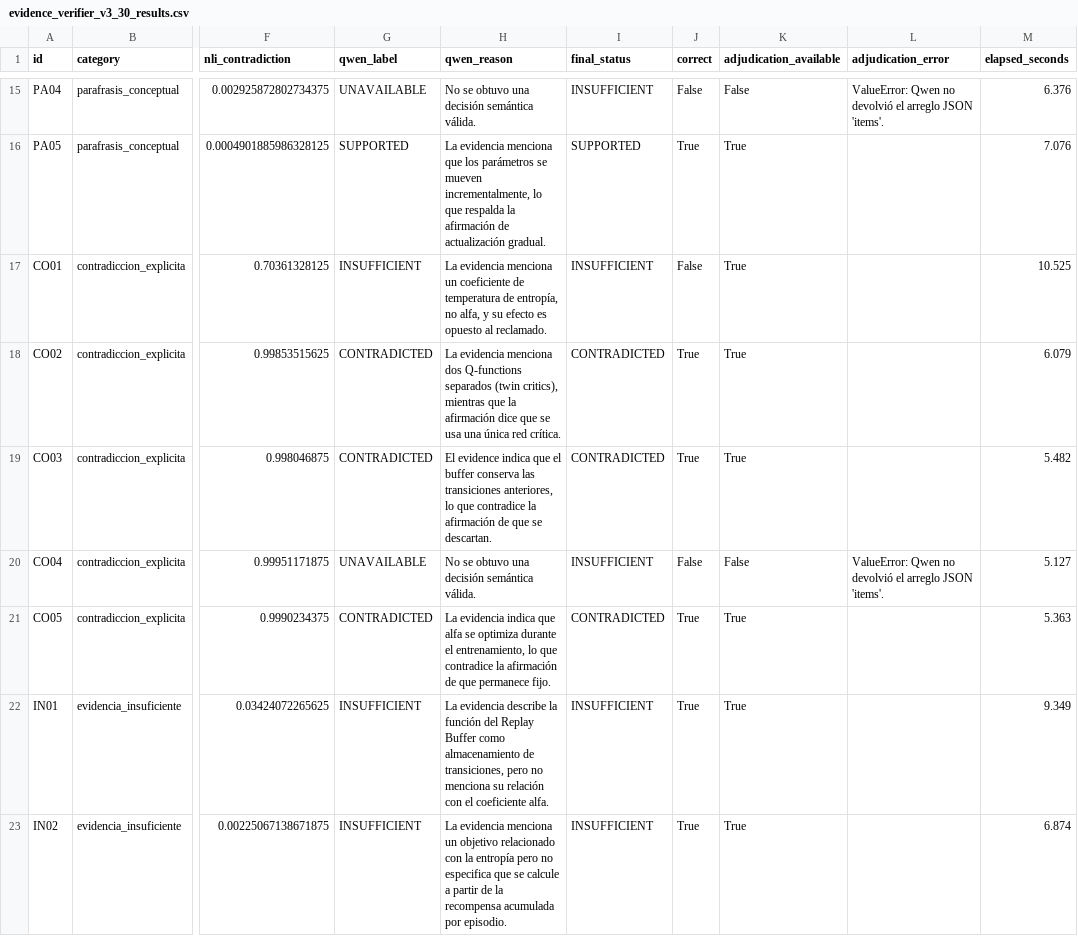
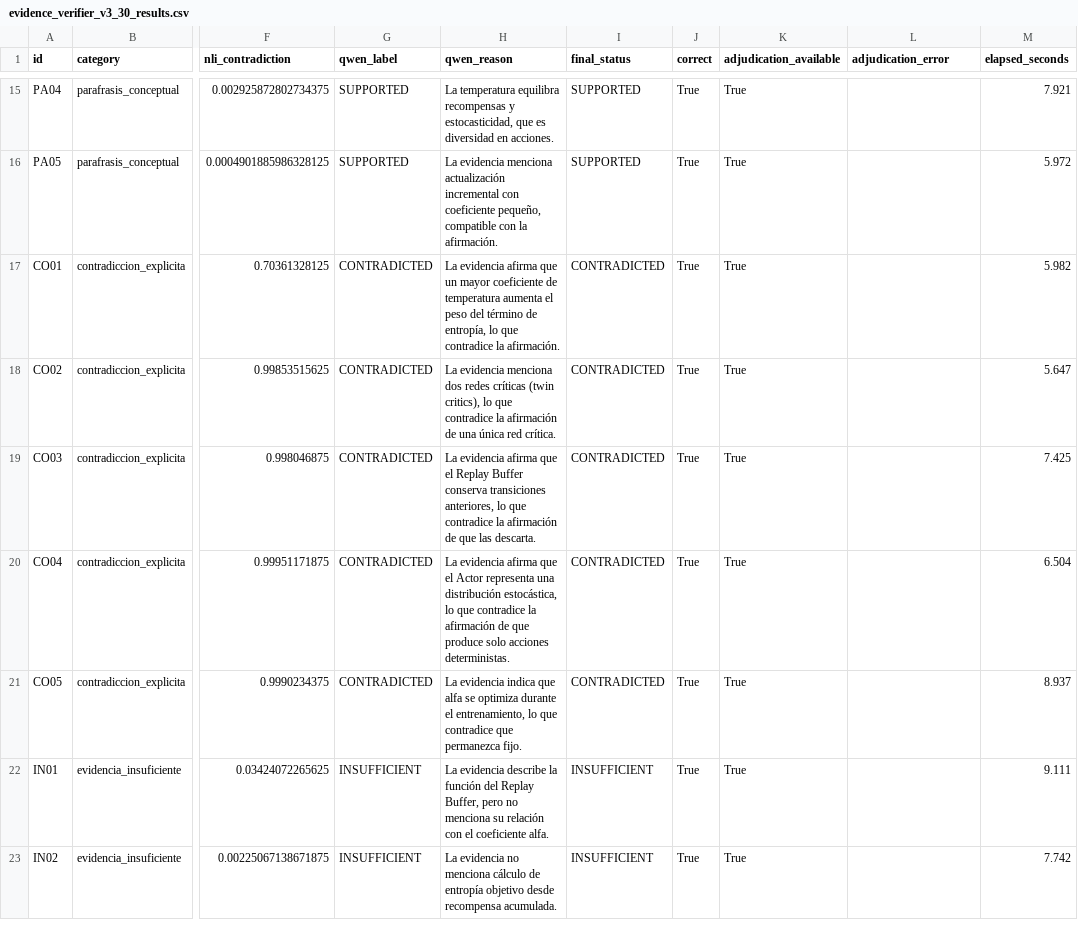
Before and after one commit to PabloFolino/GIAR-ORION, a CSV file: output/evidence_verifier_v3_30/evidence_verifier_v3_30_results.csv, drawn as a sheet; only a part is shown, gaps mark what is left out; the diff covers the shown part only; the diff names each change by its address in the sheet, - before the commit and + after, or states it on an @@ line.

```diff
--- a/output/evidence_verifier_v3_30/evidence_verifier_v3_30_results.csv
+++ b/output/evidence_verifier_v3_30/evidence_verifier_v3_30_results.csv
-G15 (qwen_label): UNAVAILABLE
+G15 (qwen_label): SUPPORTED
-H15 (qwen_reason): No se obtuvo una decisión semántica válida.
+H15 (qwen_reason): La temperatura equilibra recompensas y estocasticidad, que es diversidad en acciones.
-I15 (final_status): INSUFFICIENT
+I15 (final_status): SUPPORTED
-J15 (correct): False
+J15 (correct): True
-K15 (adjudication_available): False
+K15 (adjudication_available): True
-L15 (adjudication_error): ValueError: Qwen no devolvió el arreglo JSON 'items'.
+L15 (adjudication_error): (empty)
-M15 (elapsed_seconds): 6.376
+M15 (elapsed_seconds): 7.921
-H16 (qwen_reason): …evidencia menciona que los parámetros se mueven incrementalmente, lo que respalda la afirmación de actualización gradual.
+H16 (qwen_reason): …evidencia menciona actualización incremental con coeficiente pequeño, compatible con la afirmación.
-M16 (elapsed_seconds): 7.076
+M16 (elapsed_seconds): 5.972
-G17 (qwen_label): INSUFFICIENT
+G17 (qwen_label): CONTRADICTED
-H17 (qwen_reason): La evidencia menciona un coeficiente de temperatura de entropía, no alfa, y su efecto es opuesto al reclamado.
+H17 (qwen_reason): La evidencia afirma que un mayor coeficiente de temperatura aumenta el peso del término de entropía, lo que contradice la afirmación.
-I17 (final_status): INSUFFICIENT
+I17 (final_status): CONTRADICTED
-J17 (correct): False
+J17 (correct): True
-M17 (elapsed_seconds): 10.525
+M17 (elapsed_seconds): 5.982
-H18 (qwen_reason): …menciona dos Q-functions separados (twin critics), mientras que la afirmación dice que se usa una única…
+H18 (qwen_reason): …menciona dos redes críticas (twin critics), lo que contradice la afirmación de una única…
-M18 (elapsed_seconds): 6.079
+M18 (elapsed_seconds): 5.647
-H19 (qwen_reason): El evidence indica que el buffer conserva las transiciones anteriores, lo que contradice la afirmación de que se descartan.
+H19 (qwen_reason): La evidencia afirma que el Replay Buffer conserva transiciones anteriores, lo que contradice la afirmación de que las descarta.
-M19 (elapsed_seconds): 5.482
+M19 (elapsed_seconds): 7.425
-G20 (qwen_label): UNAVAILABLE
+G20 (qwen_label): CONTRADICTED
-H20 (qwen_reason): No se obtuvo una decisión semántica válida.
+H20 (qwen_reason): La evidencia afirma que el Actor representa una distribución estocástica, lo que contradice la afirmación de que produce solo acciones deterministas.
-I20 (final_status): INSUFFICIENT
+I20 (final_status): CONTRADICTED
-J20 (correct): False
+J20 (correct): True
-K20 (adjudication_available): False
+K20 (adjudication_available): True
-L20 (adjudication_error): ValueError: Qwen no devolvió el arreglo JSON 'items'.
+L20 (adjudication_error): (empty)
-M20 (elapsed_seconds): 5.127
+M20 (elapsed_seconds): 6.504
-H21 (qwen_reason): …que contradice la afirmación de que permanece fijo.
+H21 (qwen_reason): …que contradice que permanezca fijo.
-M21 (elapsed_seconds): 5.363
+M21 (elapsed_seconds): 8.937
-H22 (qwen_reason): …del Replay Buffer como almacenamiento de transiciones, pero no…
+H22 (qwen_reason): …del Replay Buffer, pero no…
-M22 (elapsed_seconds): 9.349
+M22 (elapsed_seconds): 9.111
-H23 (qwen_reason): La evidencia menciona un objetivo relacionado con la entropía pero no especifica que se calcule a partir de la recompensa acumulada por episodio.
+H23 (qwen_reason): La evidencia no menciona cálculo de entropía objetivo desde recompensa acumulada.
-M23 (elapsed_seconds): 6.874
+M23 (elapsed_seconds): 7.742
```
Also changed, not shown: 45 edited cells elsewhere in this file, 8 other files.
